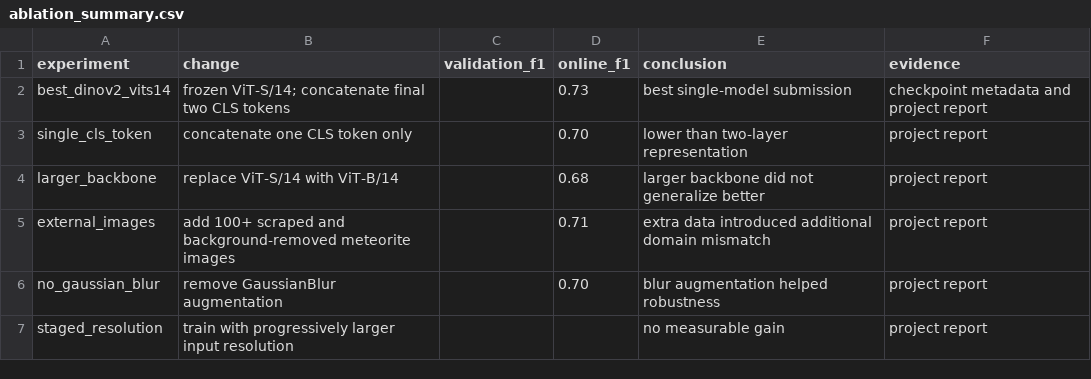
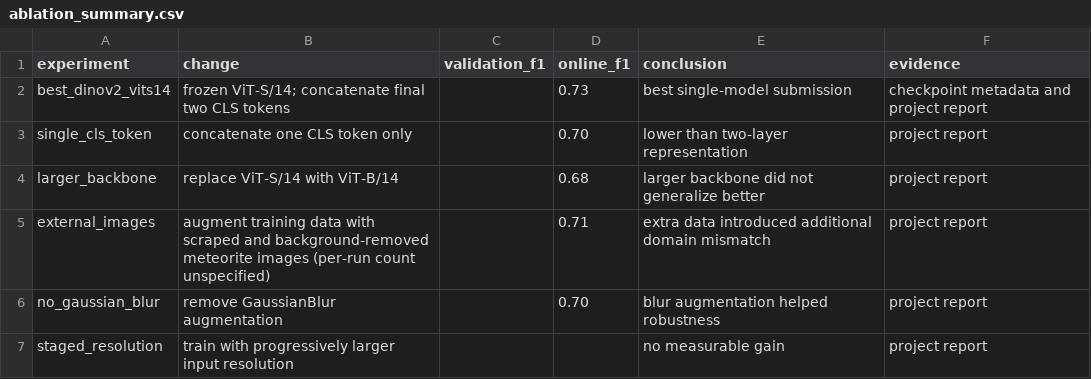
Before and after one commit to 0zz0ruby/meteorite-vision-portfolio, a CSV file: classification/results/ablation_summary.csv, drawn as a sheet.

Commit message:
docs: clarify 500+ external images collected versus per-run augmentation counts

```diff
--- a/classification/results/ablation_summary.csv
+++ b/classification/results/ablation_summary.csv
@@ -4,3 +4,3 @@ single_cls_token,concatenate one CLS token only,,0.70,lower than two-layer repre
 larger_backbone,replace ViT-S/14 with ViT-B/14,,0.68,larger backbone did not generalize better,project report
-external_images,add 100+ scraped and background-removed meteorite images,,0.71,extra data introduced additional domain mismatch,project report
+external_images,augment training data with scraped and background-removed meteorite images (per-run count unspecified),,0.71,extra data introduced additional domain mismatch,project report
 no_gaussian_blur,remove GaussianBlur augmentation,,0.70,blur augmentation helped robustness,project report
```
